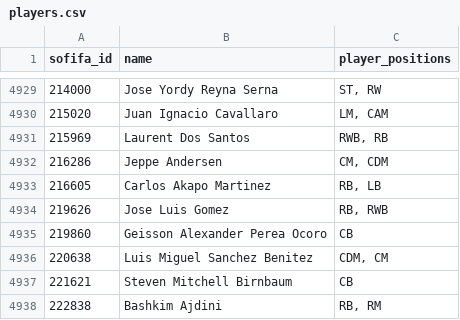
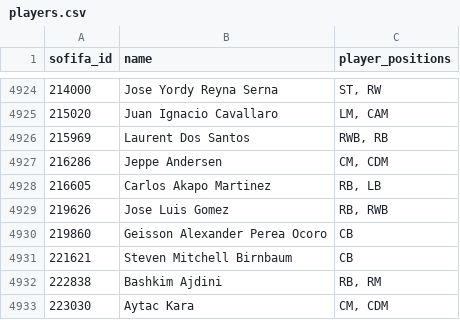
Before and after one commit to devPeralta/trabalho-INF01124, a CSV file: csvFiles/players.csv, drawn as a sheet; only a part is shown, gaps mark what is left out; the shorter side is filled out with more unchanged rows; the diff covers the shown part only; the diff names each change by its address in the sheet, - before the commit and + after, or states it on an @@ line.

```diff
--- a/csvFiles/players.csv
+++ b/csvFiles/players.csv
-row 4936: 220638 | Luis Miguel Sanchez Benitez | CDM, CM
```
Also changed, not shown: 5 removed rows elsewhere in this file, 7 other files.
